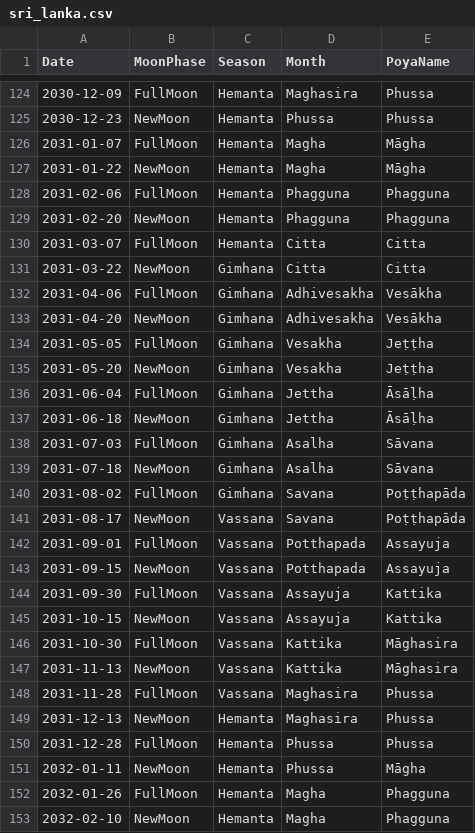
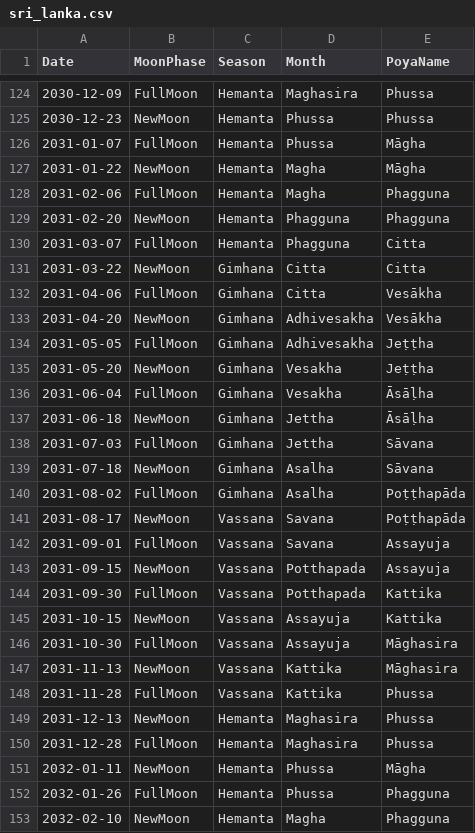
Before and after one commit to bksubhuti/buddhist_sun, a CSV file: assets/calendars/sri_lanka.csv, drawn as a sheet; only a part is shown, gaps mark what is left out; the diff covers the shown part only.

Commit message:
fixed order .. fixed dates of csv.. new format of data is csv

```diff
--- a/assets/calendars/sri_lanka.csv
+++ b/assets/calendars/sri_lanka.csv
@@ -125,29 +125,29 @@ Date,MoonPhase,Season,Month,PoyaName
 2030-12-23,NewMoon,Hemanta,Phussa,Phussa
-2031-01-07,FullMoon,Hemanta,Magha,Māgha
+2031-01-07,FullMoon,Hemanta,Phussa,Māgha
 2031-01-22,NewMoon,Hemanta,Magha,Māgha
-2031-02-06,FullMoon,Hemanta,Phagguna,Phagguna
+2031-02-06,FullMoon,Hemanta,Magha,Phagguna
 2031-02-20,NewMoon,Hemanta,Phagguna,Phagguna
-2031-03-07,FullMoon,Hemanta,Citta,Citta
+2031-03-07,FullMoon,Hemanta,Phagguna,Citta
 2031-03-22,NewMoon,Gimhana,Citta,Citta
-2031-04-06,FullMoon,Gimhana,Adhivesakha,Vesākha
+2031-04-06,FullMoon,Gimhana,Citta,Vesākha
 2031-04-20,NewMoon,Gimhana,Adhivesakha,Vesākha
-2031-05-05,FullMoon,Gimhana,Vesakha,Jeṭṭha
+2031-05-05,FullMoon,Gimhana,Adhivesakha,Jeṭṭha
 2031-05-20,NewMoon,Gimhana,Vesakha,Jeṭṭha
-2031-06-04,FullMoon,Gimhana,Jettha,Āsāḷha
+2031-06-04,FullMoon,Gimhana,Vesakha,Āsāḷha
 2031-06-18,NewMoon,Gimhana,Jettha,Āsāḷha
-2031-07-03,FullMoon,Gimhana,Asalha,Sāvana
+2031-07-03,FullMoon,Gimhana,Jettha,Sāvana
 2031-07-18,NewMoon,Gimhana,Asalha,Sāvana
-2031-08-02,FullMoon,Gimhana,Savana,Poṭṭhapāda
+2031-08-02,FullMoon,Gimhana,Asalha,Poṭṭhapāda
 2031-08-17,NewMoon,Vassana,Savana,Poṭṭhapāda
-2031-09-01,FullMoon,Vassana,Potthapada,Assayuja
+2031-09-01,FullMoon,Vassana,Savana,Assayuja
 2031-09-15,NewMoon,Vassana,Potthapada,Assayuja
-2031-09-30,FullMoon,Vassana,Assayuja,Kattika
+2031-09-30,FullMoon,Vassana,Potthapada,Kattika
 2031-10-15,NewMoon,Vassana,Assayuja,Kattika
-2031-10-30,FullMoon,Vassana,Kattika,Māghasira
+2031-10-30,FullMoon,Vassana,Assayuja,Māghasira
 2031-11-13,NewMoon,Vassana,Kattika,Māghasira
-2031-11-28,FullMoon,Vassana,Maghasira,Phussa
+2031-11-28,FullMoon,Vassana,Kattika,Phussa
 2031-12-13,NewMoon,Hemanta,Maghasira,Phussa
-2031-12-28,FullMoon,Hemanta,Phussa,Phussa
+2031-12-28,FullMoon,Hemanta,Maghasira,Phussa
 2032-01-11,NewMoon,Hemanta,Phussa,Māgha
-2032-01-26,FullMoon,Hemanta,Magha,Phagguna
+2032-01-26,FullMoon,Hemanta,Phussa,Phagguna
 2032-02-10,NewMoon,Hemanta,Magha,Phagguna
```
Also changed, not shown: 48 edited cells elsewhere in this file, assets/calendars/myanmar.csv, assets/calendars/thai.csv, 11 other files.
